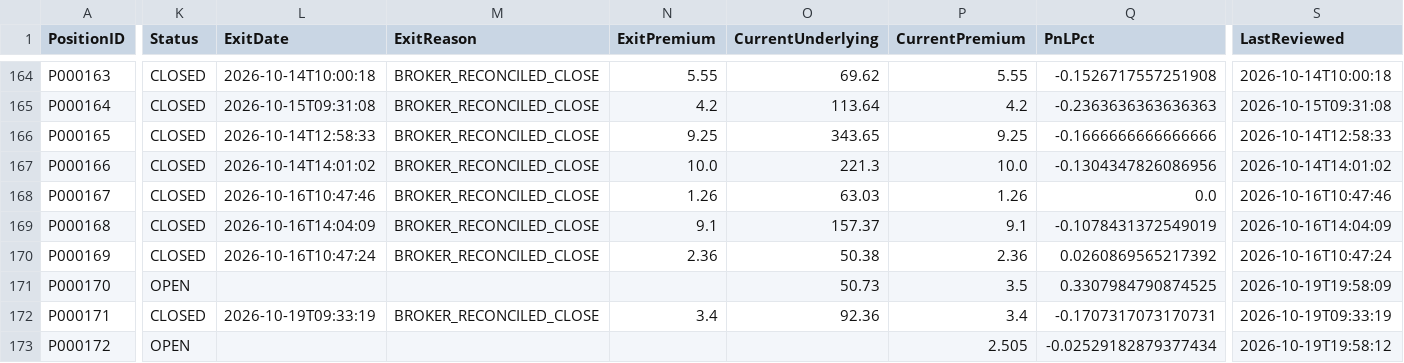
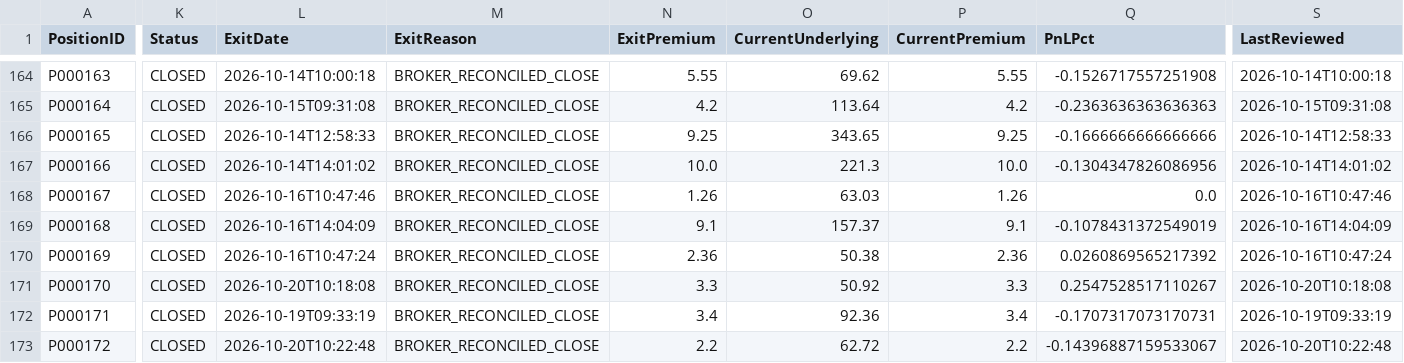
Before and after one commit to brianfaust01-hub/options_research_engine, a CSV file: data/paper_portfolio.csv, drawn as a sheet; only a part is shown, gaps mark what is left out; the diff covers the shown part only; the diff names each change by its address in the sheet, - before the commit and + after, or states it on an @@ line.

Commit message:
Reconcile broker positions and capital through October 21

```diff
--- a/data/paper_portfolio.csv
+++ b/data/paper_portfolio.csv
-K171 (Status): OPEN
+K171 (Status): CLOSED
-L171 (ExitDate): (empty)
+L171 (ExitDate): 2026-10-20T10:18:08
-M171 (ExitReason): (empty)
+M171 (ExitReason): BROKER_RECONCILED_CLOSE
-N171 (ExitPremium): (empty)
+N171 (ExitPremium): 3.3
-O171 (CurrentUnderlying): 50.73
+O171 (CurrentUnderlying): 50.92
-P171 (CurrentPremium): 3.5
+P171 (CurrentPremium): 3.3
-Q171 (PnLPct): 0.3307984790874525
+Q171 (PnLPct): 0.2547528517110267
-S171 (LastReviewed): 2026-10-19T19:58:09
+S171 (LastReviewed): 2026-10-20T10:18:08
-K173 (Status): OPEN
+K173 (Status): CLOSED
-L173 (ExitDate): (empty)
+L173 (ExitDate): 2026-10-20T10:22:48
-M173 (ExitReason): (empty)
+M173 (ExitReason): BROKER_RECONCILED_CLOSE
-N173 (ExitPremium): (empty)
+N173 (ExitPremium): 2.2
-O173 (CurrentUnderlying): (empty)
+O173 (CurrentUnderlying): 62.72
-P173 (CurrentPremium): 2.505
+P173 (CurrentPremium): 2.2
-Q173 (PnLPct): -0.02529182879377434
+Q173 (PnLPct): -0.14396887159533067
-S173 (LastReviewed): 2026-10-19T19:58:12
+S173 (LastReviewed): 2026-10-20T10:22:48
```
Also changed, not shown: 5 added rows and 72 edited cells elsewhere in this file, data/account_state_snapshots.csv, 1 other file.
